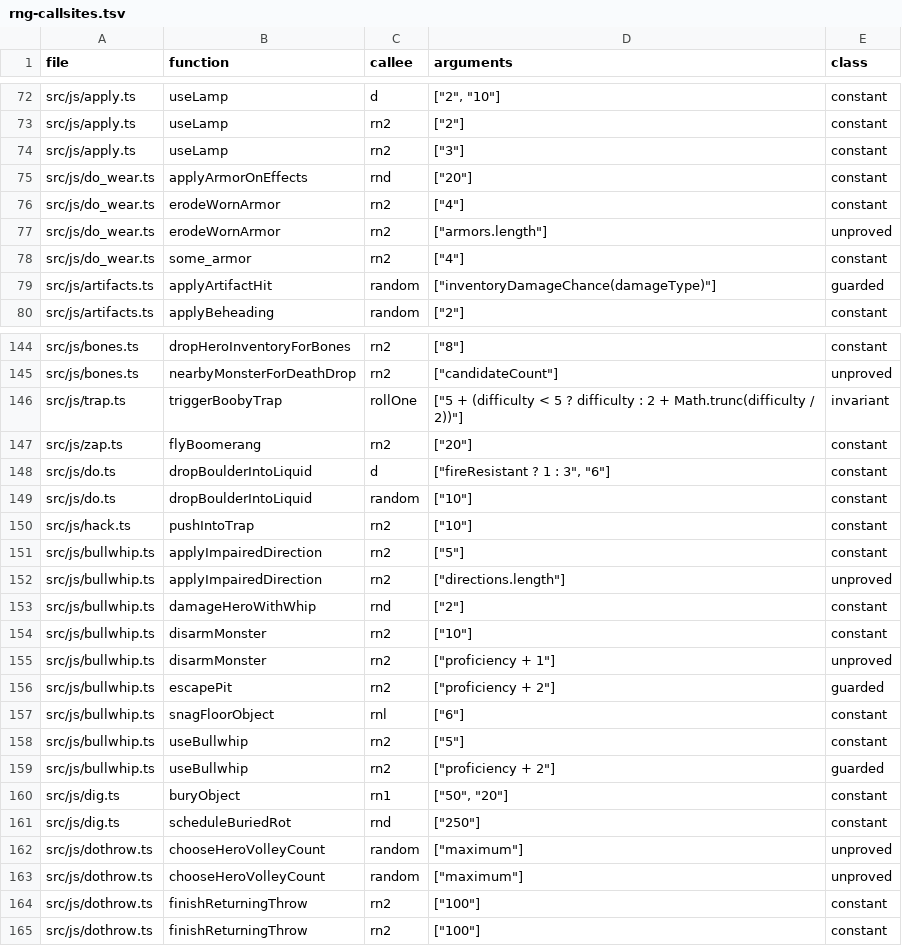
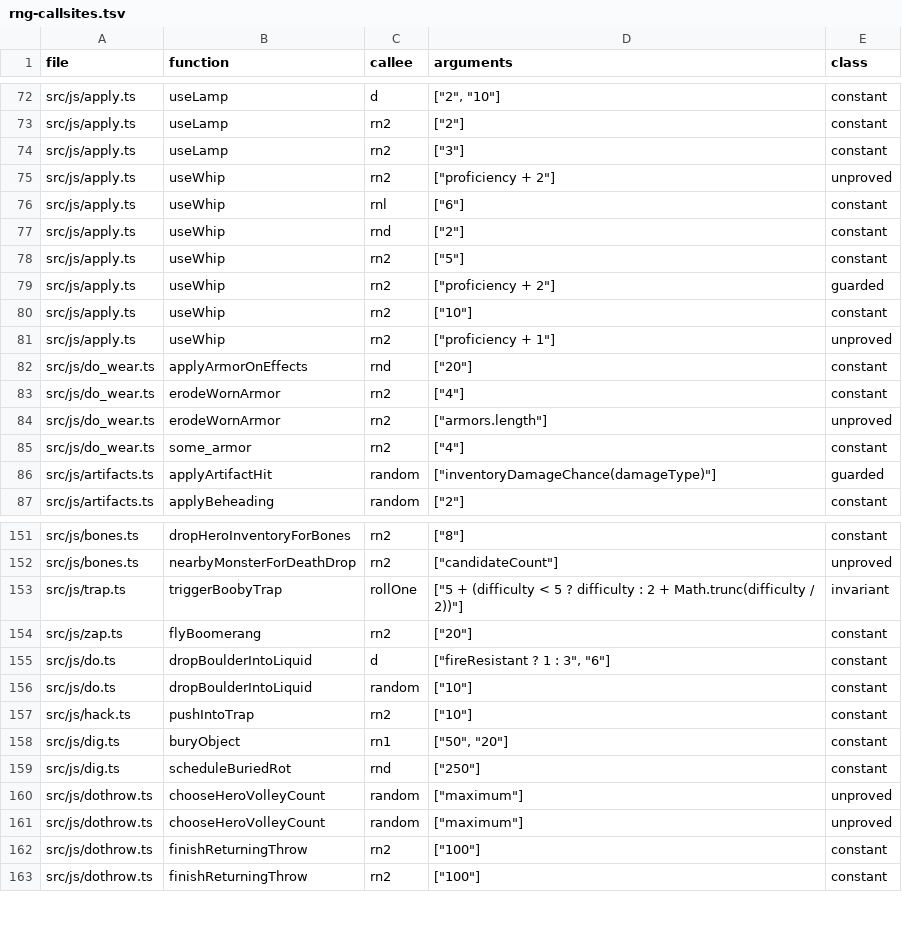
Before and after one commit to daoa0601/teleport-contest, a TSV file: docs/ledger/rng-callsites.tsv, drawn as a sheet; only a part is shown, gaps mark what is left out; removed rows and columns are numbered as before the commit, all else as after; the diff names each change by its address in the sheet, - before the commit and + after, or states it on an @@ line.

Commit message:
Fold use_whip into apply.ts as one C-shaped function
bullwhip.ts held apply.c:use_whip() as 14 line-numbered fragments and the
wield/getdir prologue lived in applyTool's dispatch. apply.ts:useWhip() now
carries C's whole control flow in C's order: wield_tool prologue, getdir,
the double confdir, the proficiency clamp, the pit/anchor/yank branch with
its goto-whipattack flag, the disarm/snatch switch, and the trailing wakeup.
stoning.ts's snatch fragment folds into case 3; its shared bare-handed
petrify helpers stay for pickup.c's port. snuff_lit/snuff_candle stay in
light.ts and unfixable_trouble_count(FALSE) in potion.ts: importing them
from apply.ts would cycle apply<->light and apply<->pickup. snuffMonster-
InventoryLights no longer first-line-cites snuff_lit (duplicate citation).

No behavior change: 44 public + 300 holdout sessions identical before and
after (seed2200 fails pre-existing on both sides); whip/light/horn/petrif
focused tests 137/137; ledgers messages/edges/owners/rng-callsites pass
with rows relabelled to apply.ts:useWhip.

```diff
--- a/docs/ledger/rng-callsites.tsv
+++ b/docs/ledger/rng-callsites.tsv
+row 75: src/js/apply.ts | useWhip | rn2 | ["proficiency + 2"] | unproved
+row 76: src/js/apply.ts | useWhip | rnl | ["6"] | constant
+row 77: src/js/apply.ts | useWhip | rnd | ["2"] | constant
+row 78: src/js/apply.ts | useWhip | rn2 | ["5"] | constant
+row 79: src/js/apply.ts | useWhip | rn2 | ["proficiency + 2"] | guarded
+row 80: src/js/apply.ts | useWhip | rn2 | ["10"] | constant
+row 81: src/js/apply.ts | useWhip | rn2 | ["proficiency + 1"] | unproved
-row 151: src/js/bullwhip.ts | applyImpairedDirection | rn2 | ["5"] | constant
-row 152: src/js/bullwhip.ts | applyImpairedDirection | rn2 | ["directions.length"] | unproved
-row 153: src/js/bullwhip.ts | damageHeroWithWhip | rnd | ["2"] | constant
-row 154: src/js/bullwhip.ts | disarmMonster | rn2 | ["10"] | constant
-row 155: src/js/bullwhip.ts | disarmMonster | rn2 | ["proficiency + 1"] | unproved
-row 156: src/js/bullwhip.ts | escapePit | rn2 | ["proficiency + 2"] | guarded
-row 157: src/js/bullwhip.ts | snagFloorObject | rnl | ["6"] | constant
-row 158: src/js/bullwhip.ts | useBullwhip | rn2 | ["5"] | constant
-row 159: src/js/bullwhip.ts | useBullwhip | rn2 | ["proficiency + 2"] | guarded
```
Also changed, not shown: verification/callsites/review.tsv, 12 other files.
